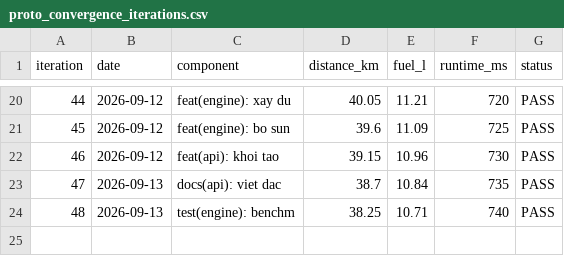
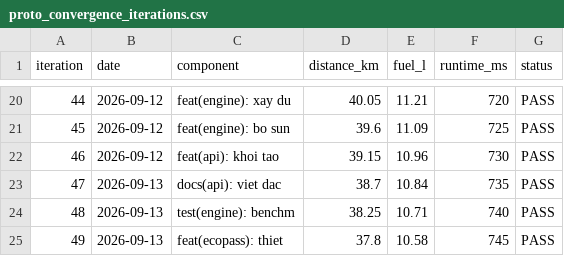
Before and after one commit to chinhanxt/NaN-EcoNet, a CSV file: docs/benchmarks/history/proto_convergence_iterations.csv, drawn as a sheet; only a part is shown, gaps mark what is left out.

Commit message:
feat(ecopass): thiet ke giao dien WebApp que tem nhiet doi voucher giam gia

```diff
--- a/docs/benchmarks/history/proto_convergence_iterations.csv
+++ b/docs/benchmarks/history/proto_convergence_iterations.csv
@@ -24 +24,2 @@ iteration,date,component,distance_km,fuel_l,runtime_ms,status
 48,2026-09-13,test(engine): benchm,38.25,10.71,740,PASS
+49,2026-09-13,feat(ecopass): thiet,37.8,10.58,745,PASS
```
